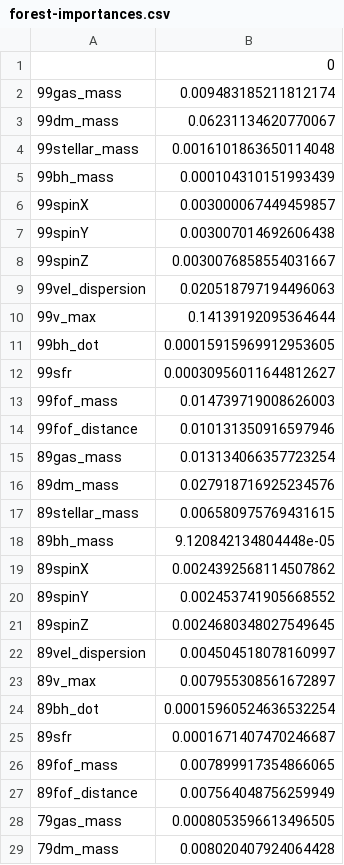
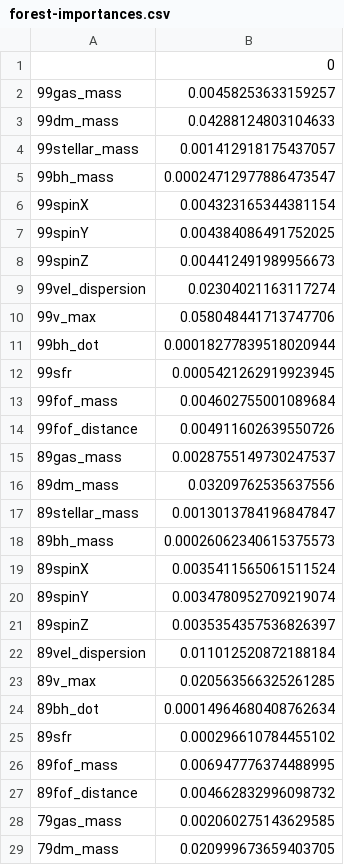
Before and after one commit to clilje/summer_project, a CSV file: ML/forest-importances.csv, drawn as a sheet; only a part is shown; the diff covers the shown part only.

```diff
--- a/ML/forest-importances.csv
+++ b/ML/forest-importances.csv
@@ -1,29 +1,29 @@
 ,0
-99gas_mass,0.009483185211812174
-99dm_mass,0.06231134620770067
-99stellar_mass,0.0016101863650114048
-99bh_mass,0.000104310151993439
-99spinX,0.003000067449459857
-99spinY,0.003007014692606438
-99spinZ,0.0030076858554031667
-99vel_dispersion,0.020518797194496063
-99v_max,0.14139192095364644
-99bh_dot,0.00015915969912953605
-99sfr,0.00030956011644812627
-99fof_mass,0.014739719008626003
-99fof_distance,0.010131350916597946
-89gas_mass,0.013134066357723254
-89dm_mass,0.027918716925234576
-89stellar_mass,0.006580975769431615
-89bh_mass,9.120842134804448e-05
-89spinX,0.0024392568114507862
-89spinY,0.002453741905668552
-89spinZ,0.0024680348027549645
-89vel_dispersion,0.004504518078160997
-89v_max,0.007955308561672897
-89bh_dot,0.00015960524636532254
-89sfr,0.0001671407470246687
-89fof_mass,0.007899917354866065
-89fof_distance,0.007564048756259949
-79gas_mass,0.0008053596613496505
-79dm_mass,0.008020407924064428
+99gas_mass,0.00458253633159257
+99dm_mass,0.04288124803104633
+99stellar_mass,0.001412918175437057
+99bh_mass,0.00024712977886473547
+99spinX,0.004323165344381154
+99spinY,0.004384086491752025
+99spinZ,0.004412491989956673
+99vel_dispersion,0.02304021163117274
+99v_max,0.058048441713747706
+99bh_dot,0.00018277839518020944
+99sfr,0.0005421262919923945
+99fof_mass,0.004602755001089684
+99fof_distance,0.004911602639550726
+89gas_mass,0.0028755149730247537
+89dm_mass,0.03209762535637556
+89stellar_mass,0.0013013784196847847
+89bh_mass,0.00026062340615375573
+89spinX,0.0035411565061511524
+89spinY,0.0034780952709219074
+89spinZ,0.0035354357536826397
+89vel_dispersion,0.011012520872188184
+89v_max,0.020563566325261285
+89bh_dot,0.00014964680408762634
+89sfr,0.000296610784455102
+89fof_mass,0.006947776374488995
+89fof_distance,0.004662832996098732
+79gas_mass,0.002060275143629585
+79dm_mass,0.020999673659403705
```
Also changed, not shown: 102 edited cells elsewhere in this file, ML/forest-importances_dark.csv, ML/forest_quantiles_lower.csv, 3 other files.
